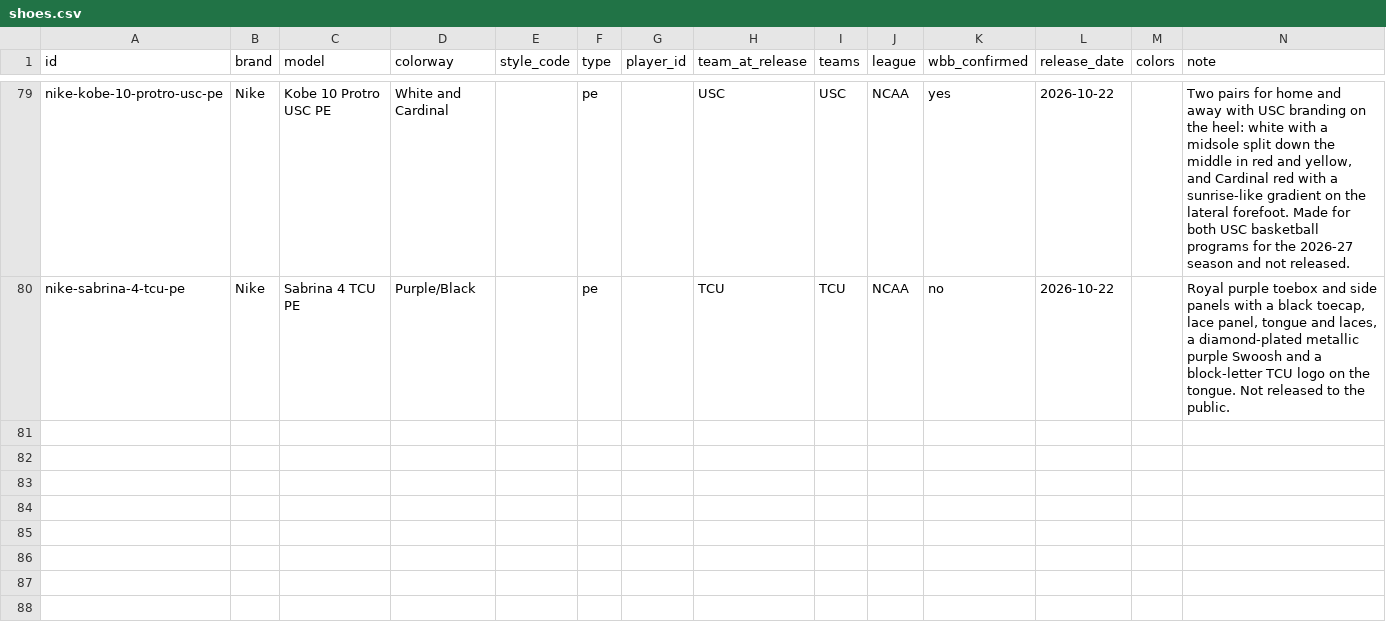
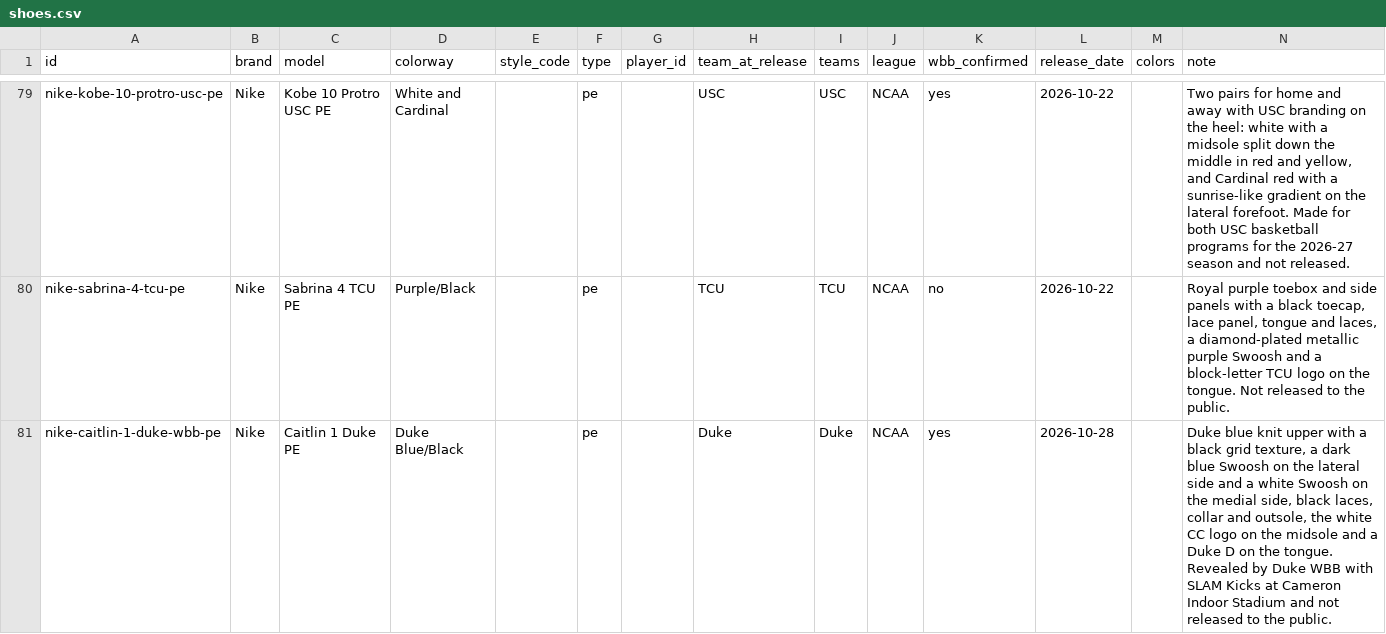
Before and after one commit to elcarrillo/wbb_kicks, a CSV file: data/shoes.csv, drawn as a sheet; only a part is shown, gaps mark what is left out; the diff names each change by its address in the sheet, - before the commit and + after, or states it on an @@ line.

Commit message:
Add Duke Caitlin 1 PE

```diff
--- a/data/shoes.csv
+++ b/data/shoes.csv
+row 81: nike-caitlin-1-duke-wbb-pe | Nike | Caitlin 1 Duke PE | Duke Blue/Black |  | pe |  | Duke | Duke | NCAA | yes | 2026-10-28 |  | Duke blue knit upper with a black grid texture, a dark blue Swoosh on the lateral side and a white Swoosh on the medial side, black laces, collar and outsole, the white CC logo on the midsole and a Duke D on the tongue. Revealed by Duke WBB with SLAM Kicks at Cameron Indoor Stadium and not released to the public.
```
Also changed, not shown: data/sources.csv, 2 other files.
